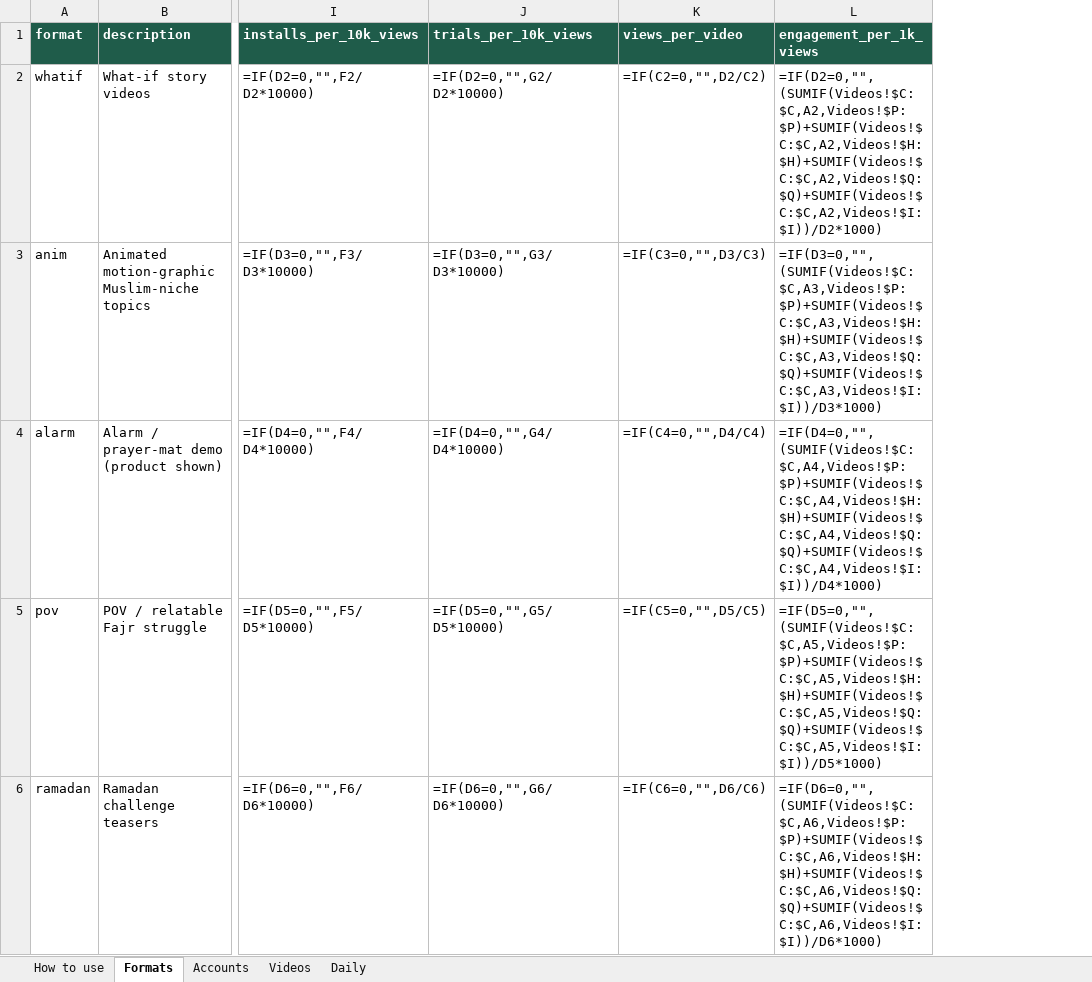
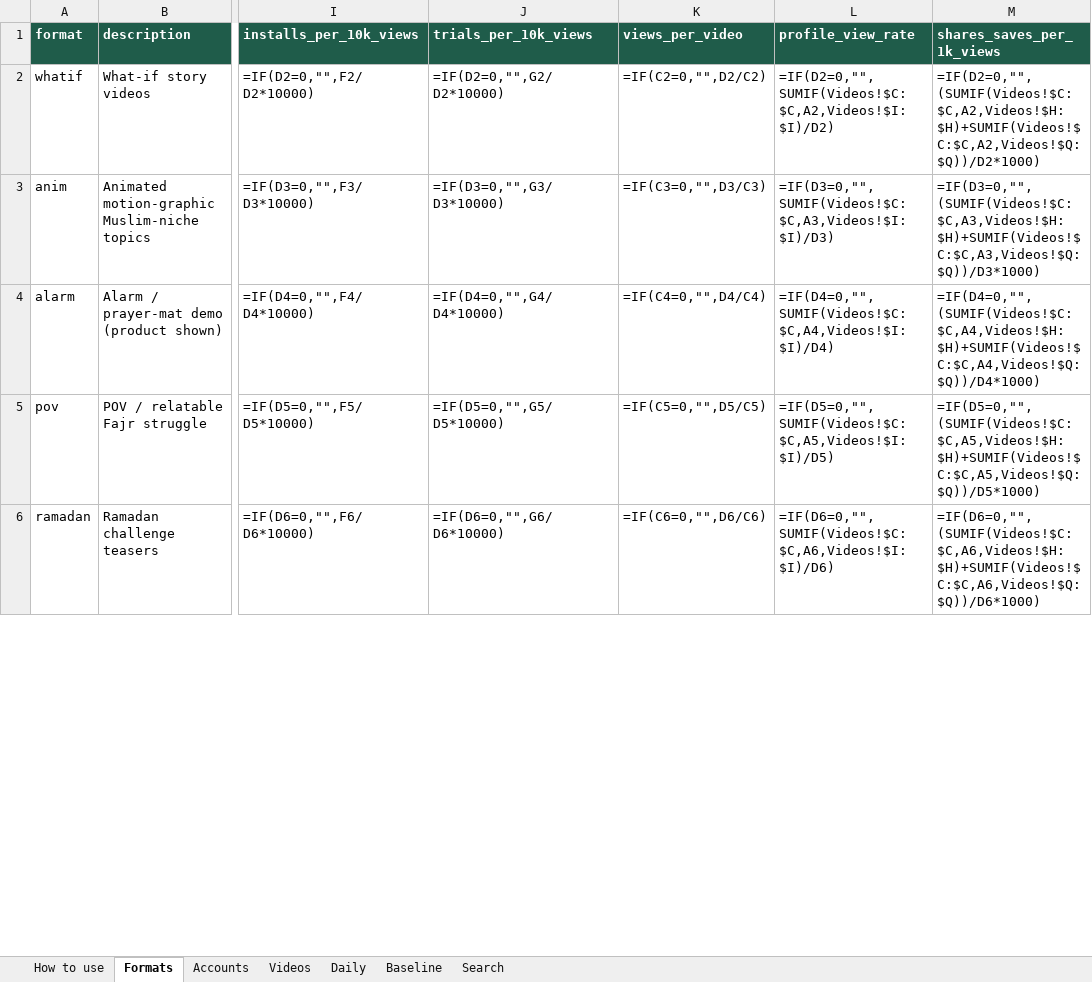
Before and after one commit to theomtripathi/salahalarm, an Excel workbook: Marketing/conversion-tracking/sheet/conversion-tracker.xlsx, sheet Formats, drawn as a sheet; only a part is shown, gaps mark what is left out; values as stored, in another font and other column widths than the file's, no borders; formulas without a stored value are shown as written; conditional formats not drawn; removed rows and columns are numbered as before the commit, all else as after; the diff names each change by its address in the sheet, - before the commit and + after, or states it on an @@ line.

```diff
--- a/Marketing/conversion-tracking/sheet/conversion-tracker.xlsx (sheet Formats)
+++ b/Marketing/conversion-tracking/sheet/conversion-tracker.xlsx (sheet Formats)
+sheet tab: Baseline
+sheet tab: Search
-column L (engagement_per_1k_views), rows 2-6: =IF(D2=0,"",(SUMIF(Videos!$C:$C,A2,Videos!$P:$P)+SUMIF(Videos!$C:$C,A2,Videos!$H:$H)+SUMIF(Videos!$C:$C,A2,Videos!$Q:$Q)+SUMIF(Videos!$C:$C,A2,Videos!$I:$I))/D2*1000) | =IF(D3=0,"",(SUMIF(Videos!$C:$C,A3,Videos!$P:$P)+SUMIF(Videos!$C:$C,A3,Videos!$H:$H)+SUMIF(Videos!$C:$C,A3,Videos!$Q:$Q)+SUMIF(Videos!$C:$C,A3,Videos!$I:$I))/D3*1000) | =IF(D4=0,"",(SUMIF(Videos!$C:$C,A4,Videos!$P:$P)+SUMIF(Videos!$C:$C,A4,Videos!$H:$H)+SUMIF(Videos!$C:$C,A4,Videos!$Q:$Q)+SUMIF(Videos!$C:$C,A4,Videos!$I:$I))/D4*1000) | =IF(D5=0,"",(SUMIF(Videos!$C:$C,A5,Videos!$P:$P)+SUMIF(Videos!$C:$C,A5,Videos!$H:$H)+SUMIF(Videos!$C:$C,A5,Videos!$Q:$Q)+SUMIF(Videos!$C:$C,A5,Videos!$I:$I))/D5*1000) | =IF(D6=0,"",(SUMIF(Videos!$C:$C,A6,Videos!$P:$P)+SUMIF(Videos!$C:$C,A6,Videos!$H:$H)+SUMIF(Videos!$C:$C,A6,Videos!$Q:$Q)+SUMIF(Videos!$C:$C,A6,Videos!$I:$I))/D6*1000)
+column L (profile_view_rate), rows 2-6: =IF(D2=0,"",SUMIF(Videos!$C:$C,A2,Videos!$I:$I)/D2) | =IF(D3=0,"",SUMIF(Videos!$C:$C,A3,Videos!$I:$I)/D3) | =IF(D4=0,"",SUMIF(Videos!$C:$C,A4,Videos!$I:$I)/D4) | =IF(D5=0,"",SUMIF(Videos!$C:$C,A5,Videos!$I:$I)/D5) | =IF(D6=0,"",SUMIF(Videos!$C:$C,A6,Videos!$I:$I)/D6)
+column M (shares_saves_per_1k_views), rows 2-6: =IF(D2=0,"",(SUMIF(Videos!$C:$C,A2,Videos!$H:$H)+SUMIF(Videos!$C:$C,A2,Videos!$Q:$Q))/D2*1000) | =IF(D3=0,"",(SUMIF(Videos!$C:$C,A3,Videos!$H:$H)+SUMIF(Videos!$C:$C,A3,Videos!$Q:$Q))/D3*1000) | =IF(D4=0,"",(SUMIF(Videos!$C:$C,A4,Videos!$H:$H)+SUMIF(Videos!$C:$C,A4,Videos!$Q:$Q))/D4*1000) | =IF(D5=0,"",(SUMIF(Videos!$C:$C,A5,Videos!$H:$H)+SUMIF(Videos!$C:$C,A5,Videos!$Q:$Q))/D5*1000) | =IF(D6=0,"",(SUMIF(Videos!$C:$C,A6,Videos!$H:$H)+SUMIF(Videos!$C:$C,A6,Videos!$Q:$Q))/D6*1000)
```
Also changed, not shown: sheet Videos, sheet How to use, 1 other file.
